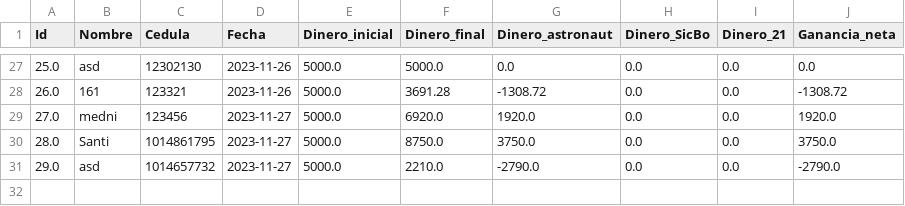
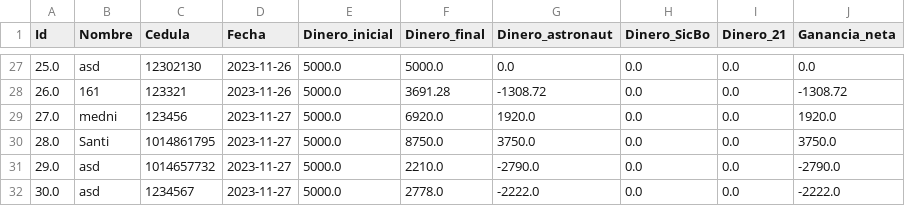
Before and after one commit to jsruedase/CasinoUN, a CSV file: base_datos.csv, drawn as a sheet; only a part is shown, gaps mark what is left out.

```diff
--- a/base_datos.csv
+++ b/base_datos.csv
@@ -31 +31,2 @@ Id,Nombre,Cedula,Fecha,Dinero_inicial,Dinero_final,Dinero_astronaut,Dinero_SicBo
 29.0,asd,1014657732,2023-11-27,5000.0,2210.0,-2790.0,0.0,0.0,-2790.0
+30.0,asd ,1234567,2023-11-27,5000.0,2778.0,-2222.0,0.0,0.0,-2222.0
```
Also changed, not shown: 2 other files.
